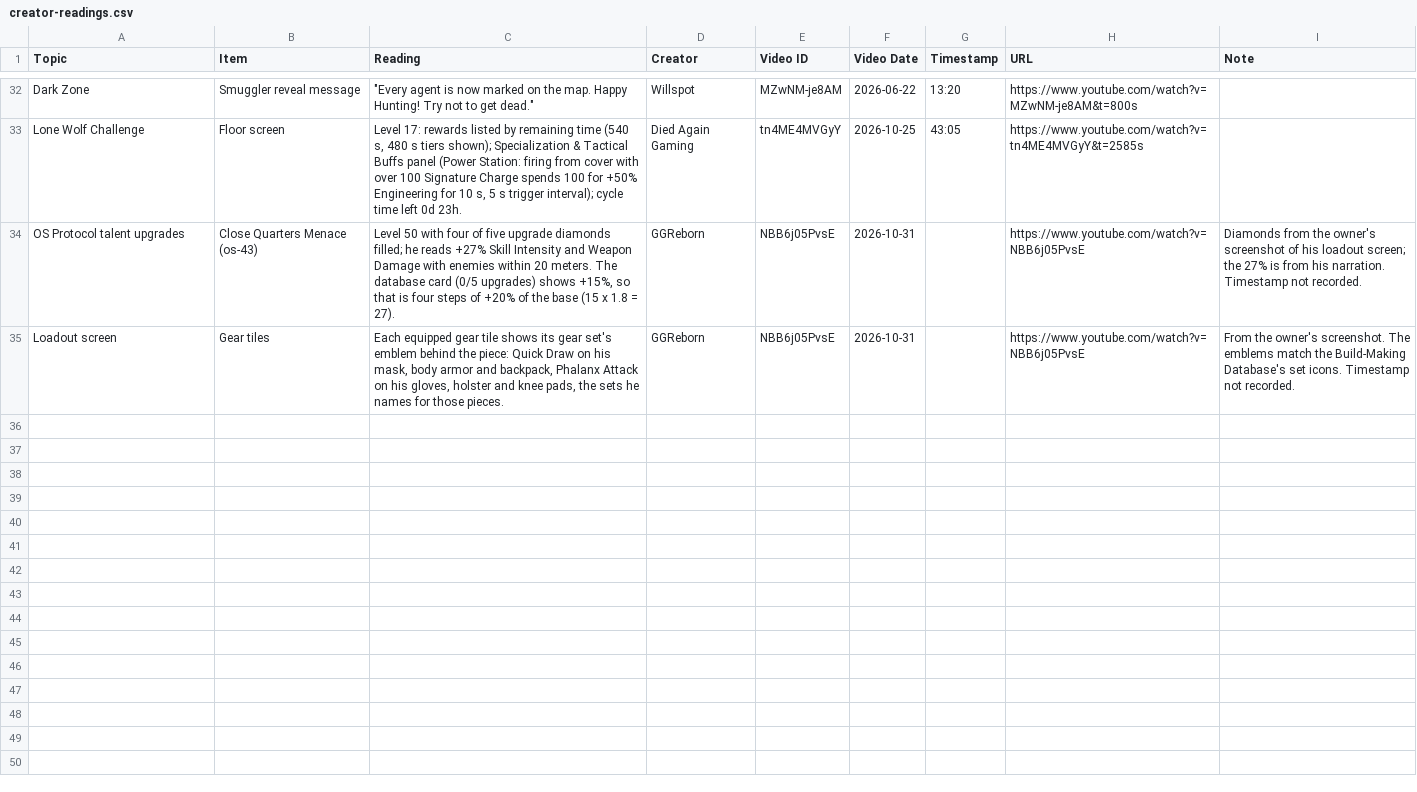
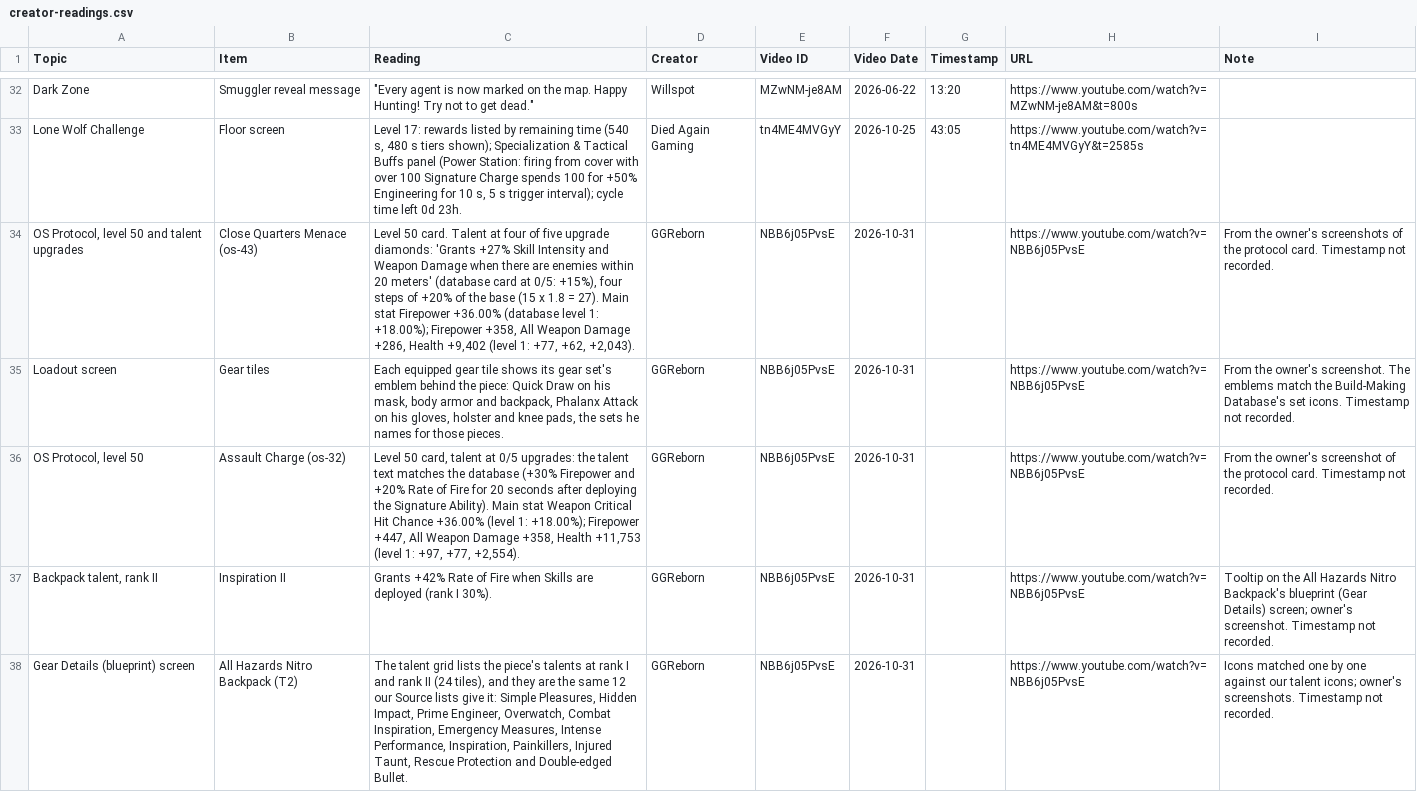
Before and after one commit to cfworx/Resurgence-Builds, a CSV file: research/build-database/creator-readings.csv, drawn as a sheet; only a part is shown, gaps mark what is left out; the diff covers the shown part only.

```diff
--- a/research/build-database/creator-readings.csv
+++ b/research/build-database/creator-readings.csv
@@ -33,3 +33,6 @@ Dark Zone,Smuggler reveal message,"""Every agent is now marked on the map. Happy
 Lone Wolf Challenge,Floor screen,"Level 17: rewards listed by remaining time (540 s, 480 s tiers shown); Specialization & Tactical Buffs panel (Power Station: firing from cover with over 100 Signature Charge spends 100 for +50% Engineering for 10 s, 5 s trigger interval); cycle time left 0d 23h.",Died Again Gaming,tn4ME4MVGyY,2026-10-25,43:05,https://www.youtube.com/watch?v=tn4ME4MVGyY&t=2585s,
-OS Protocol talent upgrades,Close Quarters Menace (os-43),"Level 50 with four of five upgrade diamonds filled; he reads +27% Skill Intensity and Weapon Damage with enemies within 20 meters. The database card (0/5 upgrades) shows +15%, so that is four steps of +20% of the base (15 x 1.8 = 27).",GGReborn,NBB6j05PvsE,2026-10-31,,https://www.youtube.com/watch?v=NBB6j05PvsE,Diamonds from the owner's screenshot of his loadout screen; the 27% is from his narration. Timestamp not recorded.
+"OS Protocol, level 50 and talent upgrades",Close Quarters Menace (os-43),"Level 50 card. Talent at four of five upgrade diamonds: 'Grants +27% Skill Intensity and Weapon Damage when there are enemies within 20 meters' (database card at 0/5: +15%), four steps of +20% of the base (15 x 1.8 = 27). Main stat Firepower +36.00% (database level 1: +18.00%); Firepower +358, All Weapon Damage +286, Health +9,402 (level 1: +77, +62, +2,043).",GGReborn,NBB6j05PvsE,2026-10-31,,https://www.youtube.com/watch?v=NBB6j05PvsE,From the owner's screenshots of the protocol card. Timestamp not recorded.
 Loadout screen,Gear tiles,"Each equipped gear tile shows its gear set's emblem behind the piece: Quick Draw on his mask, body armor and backpack, Phalanx Attack on his gloves, holster and knee pads, the sets he names for those pieces.",GGReborn,NBB6j05PvsE,2026-10-31,,https://www.youtube.com/watch?v=NBB6j05PvsE,From the owner's screenshot. The emblems match the Build-Making Database's set icons. Timestamp not recorded.
+"OS Protocol, level 50",Assault Charge (os-32),"Level 50 card, talent at 0/5 upgrades: the talent text matches the database (+30% Firepower and +20% Rate of Fire for 20 seconds after deploying the Signature Ability). Main stat Weapon Critical Hit Chance +36.00% (level 1: +18.00%); Firepower +447, All Weapon Damage +358, Health +11,753 (level 1: +97, +77, +2,554).",GGReborn,NBB6j05PvsE,2026-10-31,,https://www.youtube.com/watch?v=NBB6j05PvsE,From the owner's screenshot of the protocol card. Timestamp not recorded.
+"Backpack talent, rank II",Inspiration II,Grants +42% Rate of Fire when Skills are deployed (rank I 30%).,GGReborn,NBB6j05PvsE,2026-10-31,,https://www.youtube.com/watch?v=NBB6j05PvsE,Tooltip on the All Hazards Nitro Backpack's blueprint (Gear Details) screen; owner's screenshot. Timestamp not recorded.
+Gear Details (blueprint) screen,All Hazards Nitro Backpack (T2),"The talent grid lists the piece's talents at rank I and rank II (24 tiles), and they are the same 12 our Source lists give it: Simple Pleasures, Hidden Impact, Prime Engineer, Overwatch, Combat Inspiration, Emergency Measures, Intense Performance, Inspiration, Painkillers, Injured Taunt, Rescue Protection and Double-edged Bullet.",GGReborn,NBB6j05PvsE,2026-10-31,,https://www.youtube.com/watch?v=NBB6j05PvsE,Icons matched one by one against our talent icons; owner's screenshots. Timestamp not recorded.
```
Also changed, not shown: 4 added rows elsewhere in this file, 9 other files.
